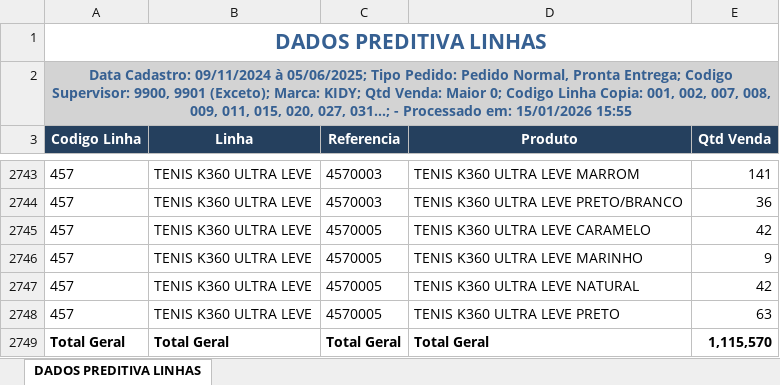
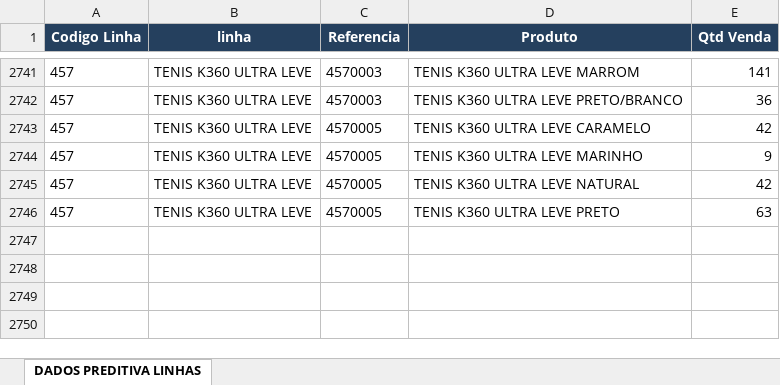
Before and after one commit to carlinhosg7/streamlit02, an Excel workbook: DADOS PREDITIVA LINHAS.xlsx, sheet DADOS PREDITIVA LINHAS, drawn as a sheet; only a part is shown, gaps mark what is left out; values as stored, in another font and other column widths than the file's, no borders; conditional formats not drawn; removed rows and columns are numbered as before the commit, all else as after; the diff names each change by its address in the sheet, - before the commit and + after, or states it on an @@ line.

Commit message:
base linhas

```diff
--- a/DADOS PREDITIVA LINHAS.xlsx (sheet DADOS PREDITIVA LINHAS)
+++ b/DADOS PREDITIVA LINHAS.xlsx (sheet DADOS PREDITIVA LINHAS)
-row 1: DADOS PREDITIVA LINHAS
-row 2: Data Cadastro: 09/11/2024 à 05/06/2025; Tipo Pedido: Pedido Normal, Pronta Entrega; Codigo Supervisor: 9900, 9901 (Exceto); Marca: KIDY; Qtd Venda: Maior 0; Codigo Linha Copia: 001, 002, 007, 008, 009, 011, 015, 020, 027, 031...; - Processado em: 15/01/2026 15:55
-B1: Linha
+B1: linha
-row 2749: Total Geral | Total Geral | Total Geral | Total Geral | 1,115,570
```
